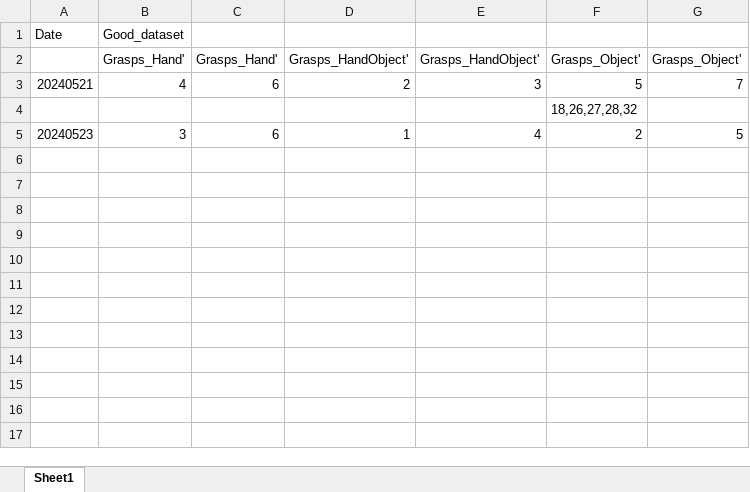
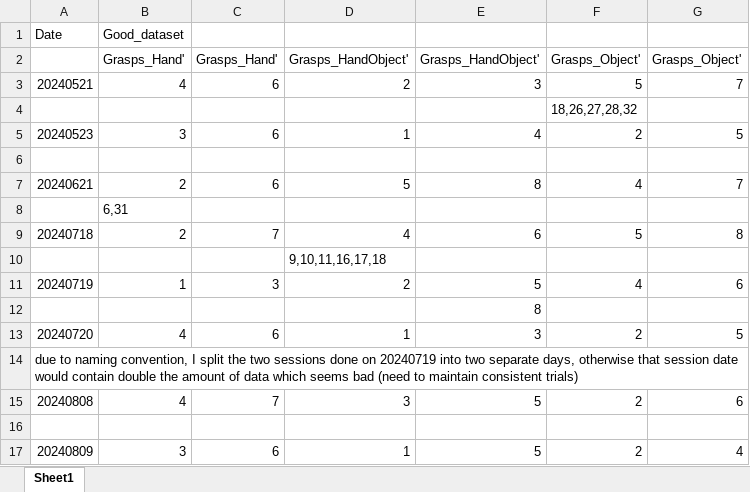
Before and after one commit to AndersenLab-Caltech/project_grasp_object_interaction, an Excel workbook: ExcelFiles/s3_good_trials_GraspObject_Varied_Size.xlsx, sheet Sheet1, drawn as a sheet; values as stored, in another font and other column widths than the file's, no borders; the diff names each change by its address in the sheet, - before the commit and + after, or states it on an @@ line.

Commit message:
a lot of edits!!
I've been bad about pushing so I need to get better about that. Changes include:
-saving analyzed data as mat files
-updated excel files for all sessions run with participants
-updated grasp_decoding for varied_sizes
-updated pixelated_tuning analysis
-updated firing_rates and tuning_analysis to analyze varied_sizes
-MCN decoder

```diff
--- a/ExcelFiles/s3_good_trials_GraspObject_Varied_Size.xlsx (sheet Sheet1)
+++ b/ExcelFiles/s3_good_trials_GraspObject_Varied_Size.xlsx (sheet Sheet1)
+row 6: (empty)
+row 7: 20240621 | 2 | 6 | 5 | 8 | 4 | 7
+row 8:  | 6,31
+row 9: 20240718 | 2 | 7 | 4 | 6 | 5 | 8
+row 10:  |  |  | 9,10,11,16,17,18
+row 11: 20240719 | 1 | 3 | 2 | 5 | 4 | 6
+row 12:  |  |  |  | 8
+row 13: 20240720 | 4 | 6 | 1 | 3 | 2 | 5
+row 14: due to naming convention, I split the two sessions done on 20240719 into two separate days, otherwise that session date would contain double the amount of data which seems bad (need to maintain consistent trials)
+row 15: 20240808 | 4 | 7 | 3 | 5 | 2 | 6
+row 16: (empty)
+row 17: 20240809 | 3 | 6 | 1 | 5 | 2 | 4
```
Also changed, not shown: ExcelFiles/s2_good_trials_GraspObject_Shuffled.xlsx, ExcelFiles/s3_good_trials_GraspObject_Shuffled.xlsx, 22 other files.
